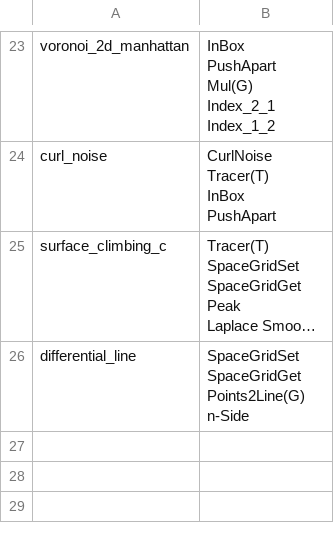
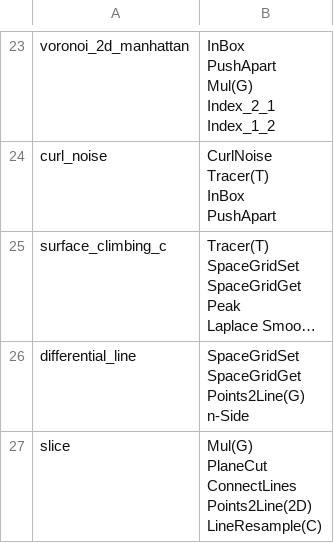
Before and after one commit to flyingdango/c4d_neutron_laboratory, a CSV file: file/assets_dependent.csv, drawn as a sheet; only a part is shown, gaps mark what is left out; long unchanged cells end in ….

```diff
--- a/file/assets_dependent.csv
+++ b/file/assets_dependent.csv
@@ -81 +81,6 @@ Points2Line(G)
 n-Side"
+slice,"Mul(G)
+PlaneCut
+ConnectLines
+Points2Line(2D)
+LineResample(C)"
```
Also changed, not shown: 3 other files.
